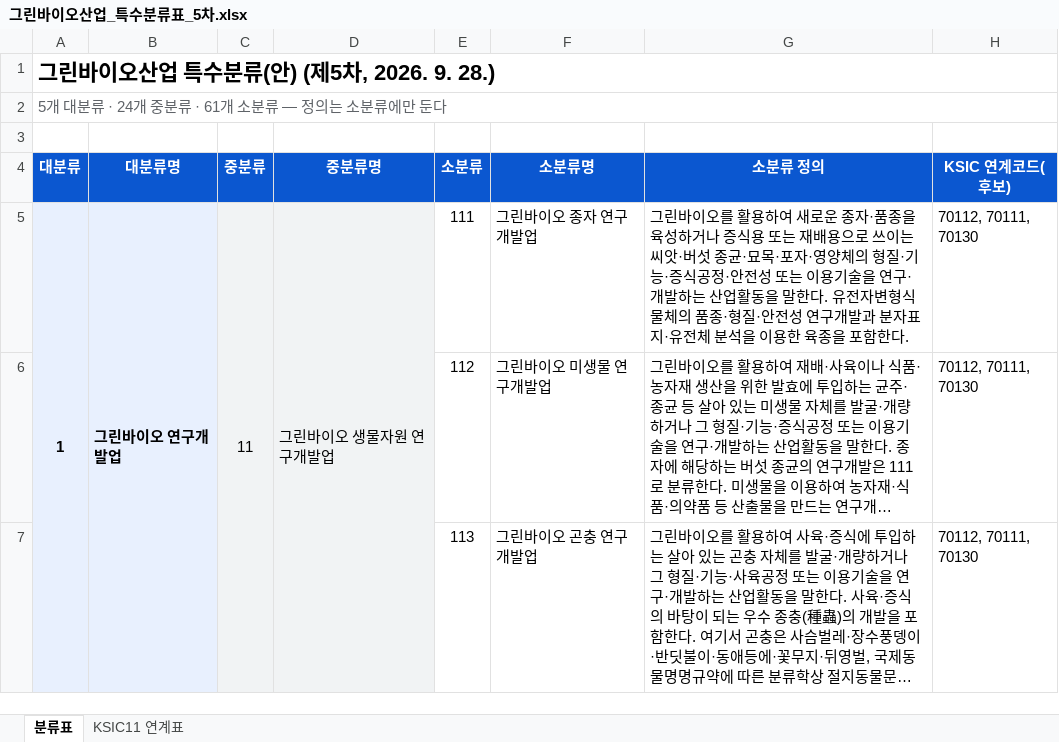
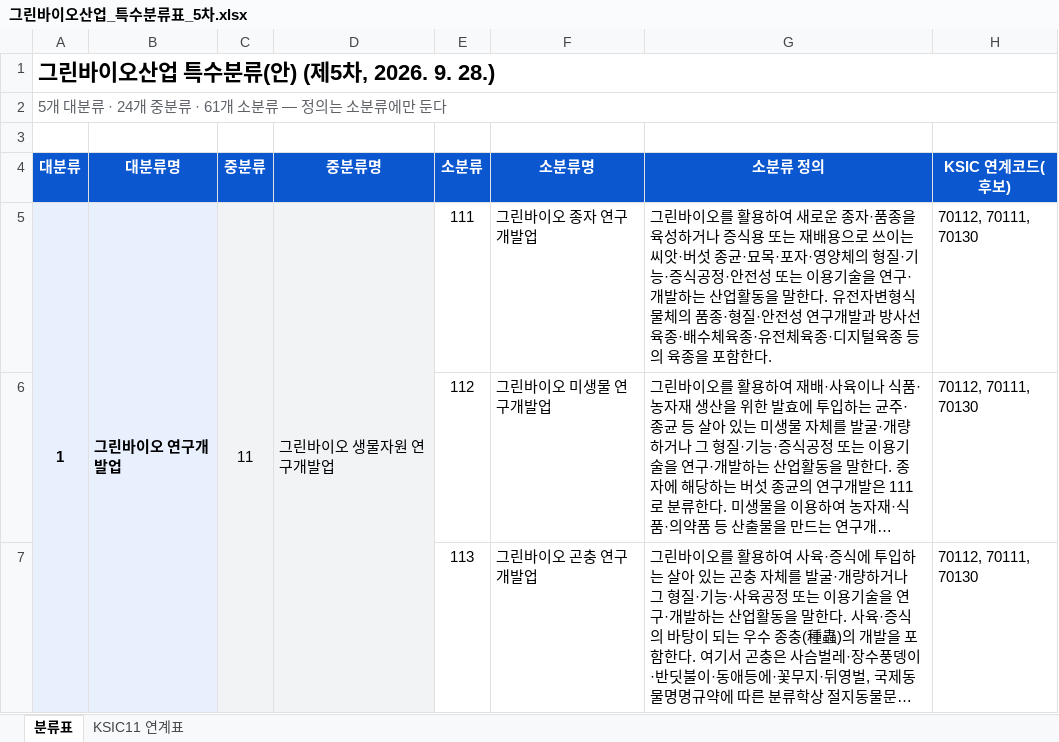
Before and after one commit to eins-going/classification_greenbio, an Excel workbook: xlsx/그린바이오산업_특수분류표_5차.xlsx, sheet 분류표, drawn as a sheet; only a part is shown; long unchanged cells end in …; values as stored, in another font and other column widths than the file's, no borders; the diff names each change by its address in the sheet, - before the commit and + after, or states it on an @@ line.

```diff
--- a/xlsx/그린바이오산업_특수분류표_5차.xlsx (sheet 분류표)
+++ b/xlsx/그린바이오산업_특수분류표_5차.xlsx (sheet 분류표)
-G5 (소분류 정의): …개발과 분자표지·유전체 분석을 이용한 육종을…
+G5 (소분류 정의): …개발과 방사선육종·배수체육종·유전체육종·디지털육종 등의 육종을…
```
Also changed, not shown: 2 other files.
